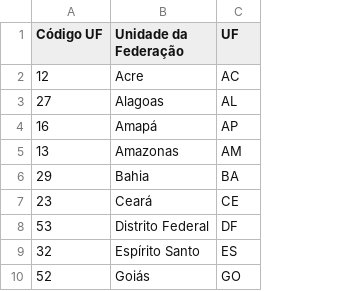
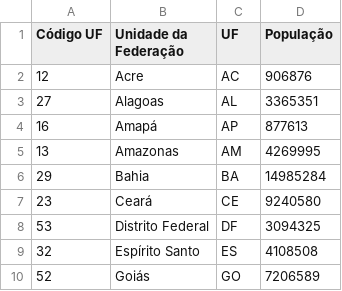
Before and after one commit to fersondahl/covid, a CSV file: estados.csv, drawn as a sheet; only a part is shown; the diff names each change by its address in the sheet, - before the commit and + after, or states it on an @@ line.

Commit message:
Update estados.csv

```diff
--- a/estados.csv
+++ b/estados.csv
+column D (População), rows 2-10: 906876 | 3365351 | 877613 | 4269995 | 14985284 | 9240580 | 3094325 | 4108508 | 7206589
```
